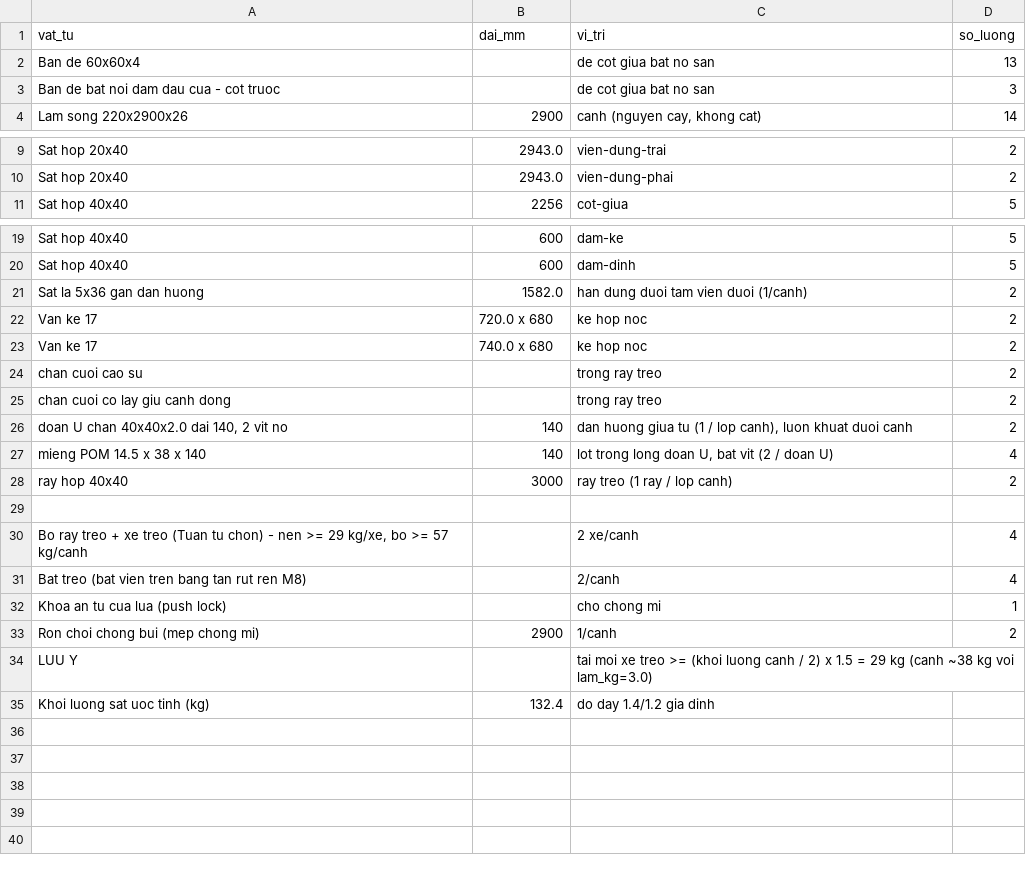
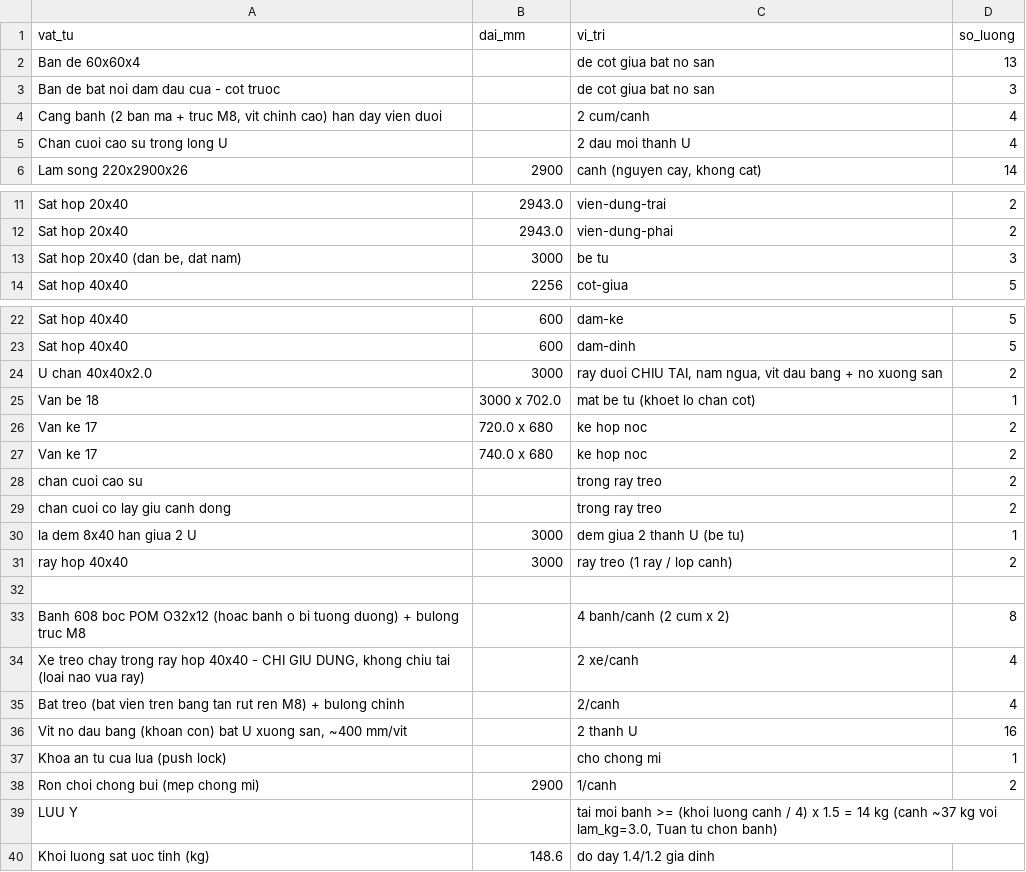
Before and after one commit to athanhtuan11/STLAB_Toolhub, a CSV file: claude-workspace/maker/sliding-wardrobe/design/bom.csv, drawn as a sheet; only a part is shown, gaps mark what is left out.

```diff
--- a/claude-workspace/maker/sliding-wardrobe/design/bom.csv
+++ b/claude-workspace/maker/sliding-wardrobe/design/bom.csv
@@ -3,2 +3,4 @@ Ban de 60x60x4,,de cot giua bat no san,13
 Ban de bat noi dam dau cua - cot truoc,,de cot giua bat no san,3
+"Cang banh (2 ban ma + truc M8, vit chinh cao) han day vien duoi",,2 cum/canh,4
+Chan cuoi cao su trong long U,,2 dau moi thanh U,4
 Lam song 220x2900x26,2900,"canh (nguyen cay, khong cat)",14
@@ -10,2 +12,3 @@ Sat hop 20x40,2943.0,vien-dung-trai,2
 Sat hop 20x40,2943.0,vien-dung-phai,2
+"Sat hop 20x40 (dan be, dat nam)",3000,be tu,3
 Sat hop 40x40,2256,cot-giua,5
@@ -20,3 +23,4 @@ Sat hop 40x40,600,dam-ke,5
 Sat hop 40x40,600,dam-dinh,5
-Sat la 5x36 gan dan huong,1582.0,han dung duoi tam vien duoi (1/canh),2
+U chan 40x40x2.0,3000,"ray duoi CHIU TAI, nam ngua, vit dau bang + no xuong san",2
+Van be 18,3000 x 702.0,mat be tu (khoet lo chan cot),1
 Van ke 17,720.0 x 680,ke hop noc,2
@@ -25,11 +29,12 @@ chan cuoi cao su,,trong ray treo,2
 chan cuoi co lay giu canh dong,,trong ray treo,2
-"doan U chan 40x40x2.0 dai 140, 2 vit no",140,"dan huong giua tu (1 / lop canh), luon khuat duoi canh",2
-mieng POM 14.5 x 38 x 140,140,"lot trong long doan U, bat vit (2 / doan U)",4
+la dem 8x40 han giua 2 U,3000,dem giua 2 thanh U (be tu),1
 ray hop 40x40,3000,ray treo (1 ray / lop canh),2
 
-"Bo ray treo + xe treo (Tuan tu chon) - nen >= 29 kg/xe, bo >= 57 kg/canh",,2 xe/canh,4
-Bat treo (bat vien tren bang tan rut ren M8),,2/canh,4
+Banh 608 boc POM O32x12 (hoac banh o bi tuong duong) + bulong truc M8,,4 banh/canh (2 cum x 2),8
+"Xe treo chay trong ray hop 40x40 - CHI GIU DUNG, khong chiu tai (loai nao vua ray)",,2 xe/canh,4
+Bat treo (bat vien tren bang tan rut ren M8) + bulong chinh,,2/canh,4
+"Vit no dau bang (khoan con) bat U xuong san, ~400 mm/vit",,2 thanh U,16
 Khoa an tu cua lua (push lock),,cho chong mi,1
 Ron choi chong bui (mep chong mi),2900,1/canh,2
-LUU Y,,tai moi xe treo >= (khoi luong canh / 2) x 1.5 = 29 kg (canh ~38 kg voi lam_kg=3.0),
-Khoi luong sat uoc tinh (kg),132.4,do day 1.4/1.2 gia dinh,
+LUU Y,,"tai moi banh >= (khoi luong canh / 4) x 1.5 = 14 kg (canh ~37 kg voi lam_kg=3.0, Tuan tu chon banh)",
+Khoi luong sat uoc tinh (kg),148.6,do day 1.4/1.2 gia dinh,
```
Also changed, not shown: 8 other files.
